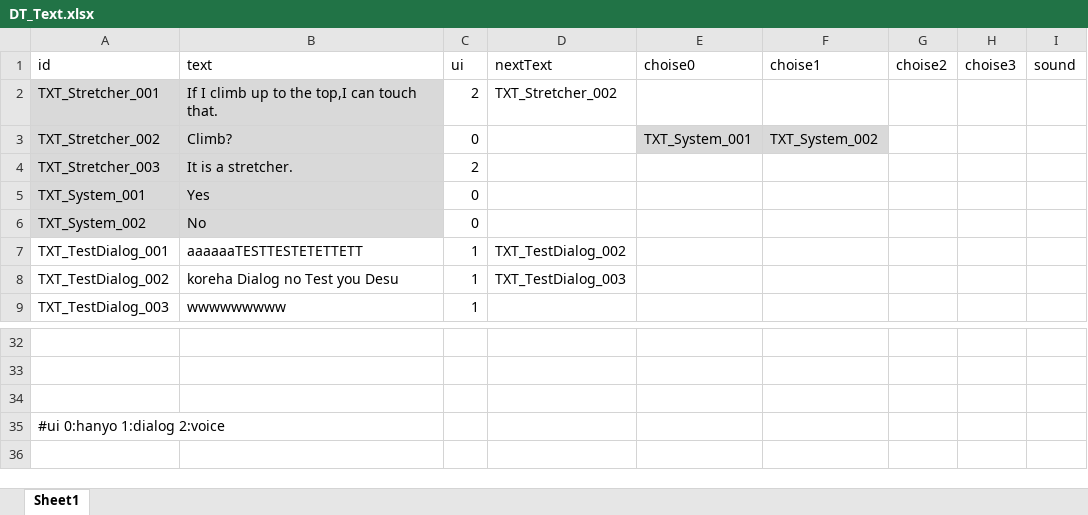
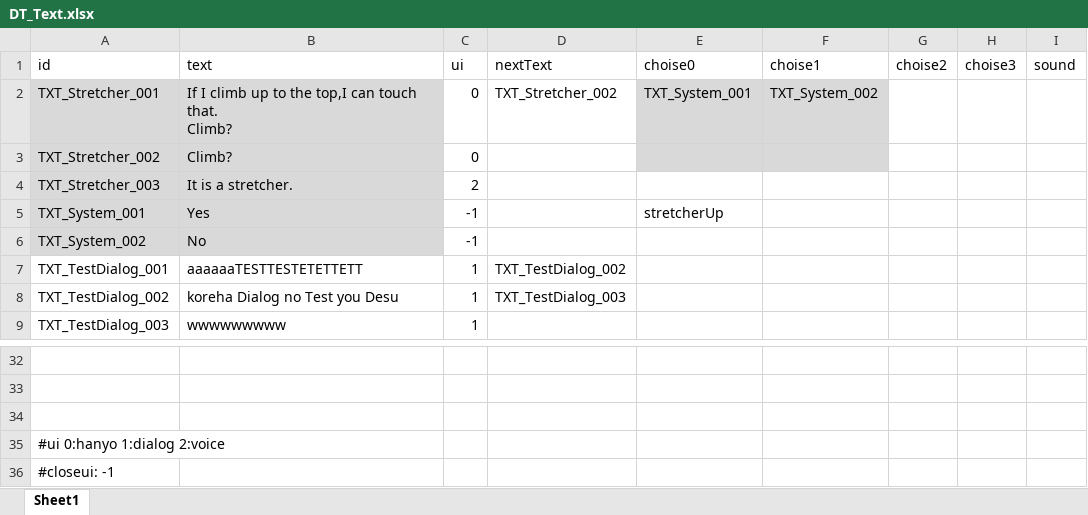
Before and after one commit to project-lavender/lavender, an Excel workbook: Assets/Tables/DT_Text.xlsx, sheet Sheet1, drawn as a sheet; only a part is shown, gaps mark what is left out; values as stored, in another font and other column widths than the file's, no borders; ↵ is a line break in a cell; the diff names each change by its address in the sheet, - before the commit and + after, or states it on an @@ line.

```diff
--- a/Assets/Tables/DT_Text.xlsx (sheet Sheet1)
+++ b/Assets/Tables/DT_Text.xlsx (sheet Sheet1)
-B2 (text): …touch that.
+B2 (text): …touch that. ↵ Climb?
-C2 (ui): 2
+C2 (ui): 0
-E2 (choise0): (empty)
+E2 (choise0): TXT_System_001
-E2:F2 fill: none
+E2:F2 fill: #D9D9D9
-F2 (choise1): (empty)
+F2 (choise1): TXT_System_002
-E3 (choise0): TXT_System_001
+E3 (choise0): (empty)
-F3 (choise1): TXT_System_002
+F3 (choise1): (empty)
-C5:C6 (ui): 0
+C5:C6 (ui): -1
-E5 (choise0): (empty)
+E5 (choise0): stretcherUp
+row 36: #closeui: -1
```
Also changed, not shown: Assets/Tables/DT_Gimicks.xlsx, 35 other files.
